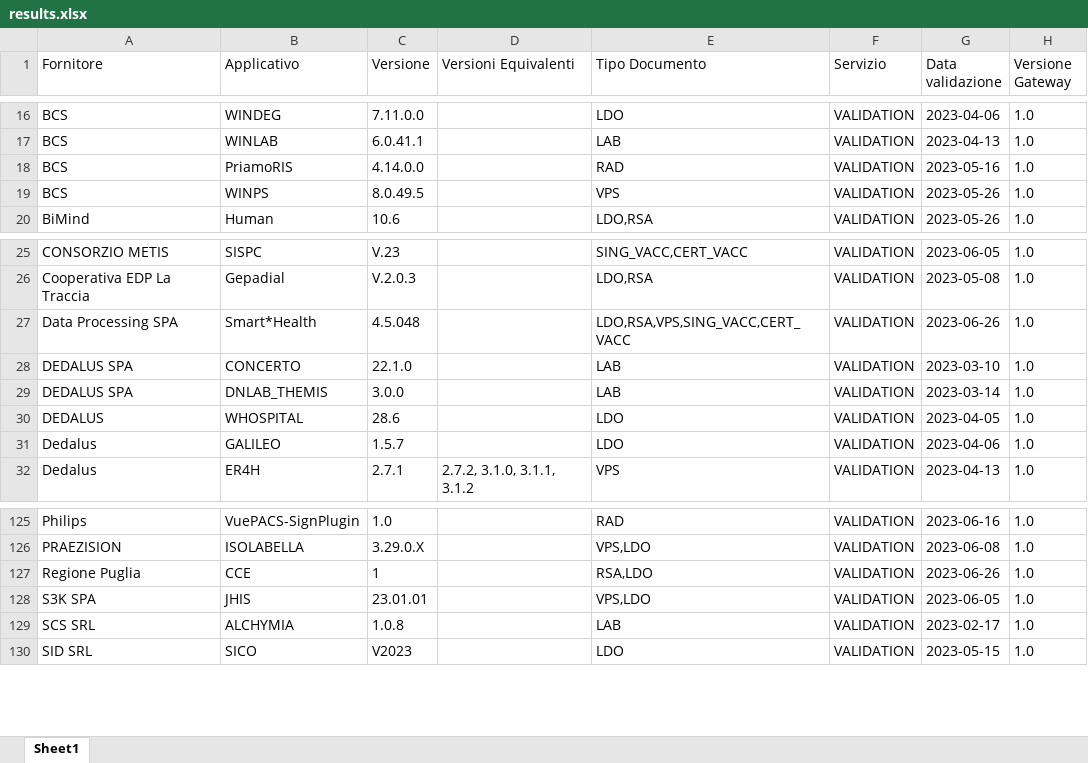
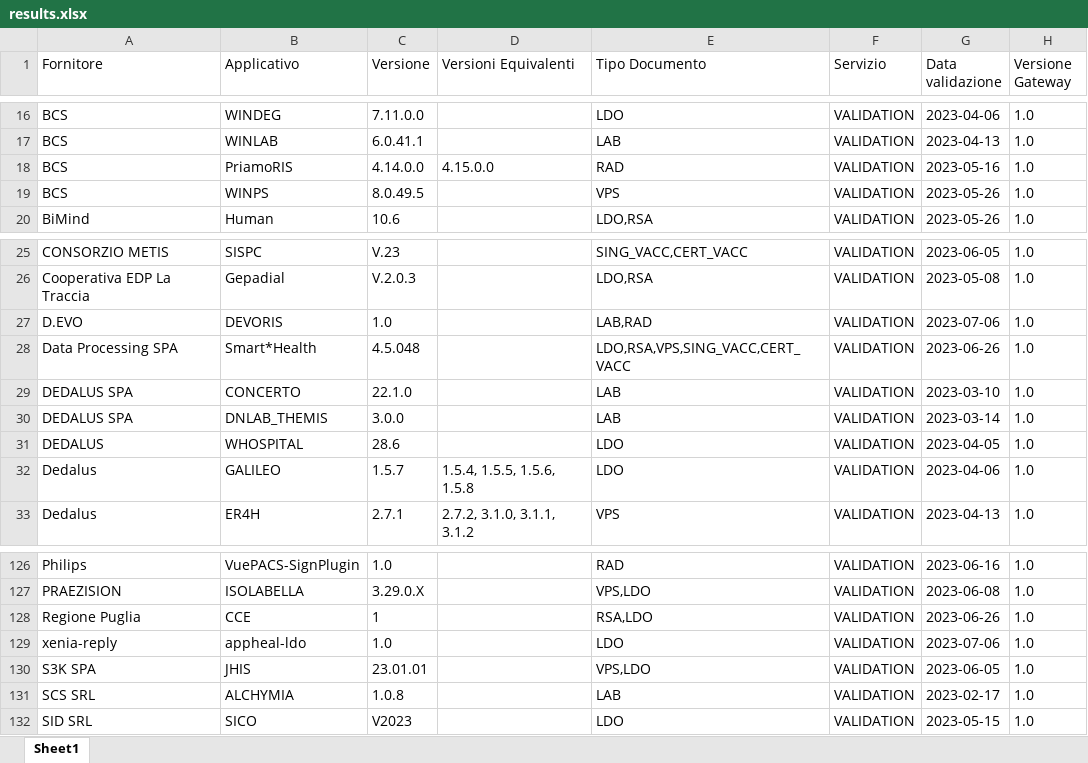
Before and after one commit to ministero-salute/it-fse-accreditati, an Excel workbook: RESULTS/results.xlsx, sheet Sheet1, drawn as a sheet; only a part is shown, gaps mark what is left out; values as stored, in another font and other column widths than the file's, no borders; addresses are those after the commit; the diff names each change by its address in the sheet, - before the commit and + after, or states it on an @@ line.

```diff
--- a/RESULTS/results.xlsx (sheet Sheet1)
+++ b/RESULTS/results.xlsx (sheet Sheet1)
-D18 (Versioni Equivalenti): (empty)
+D18 (Versioni Equivalenti): 4.15.0.0
+row 27: D.EVO | DEVORIS | 1.0 |  | LAB,RAD | VALIDATION | 2023-07-06 | 1.0
-D32 (Versioni Equivalenti): (empty)
+D32 (Versioni Equivalenti): 1.5.4, 1.5.5, 1.5.6, 1.5.8
+row 129: xenia-reply | appheal-ldo | 1.0 |  | LDO | VALIDATION | 2023-07-06 | 1.0
```
Also changed, not shown: 2 other files.
